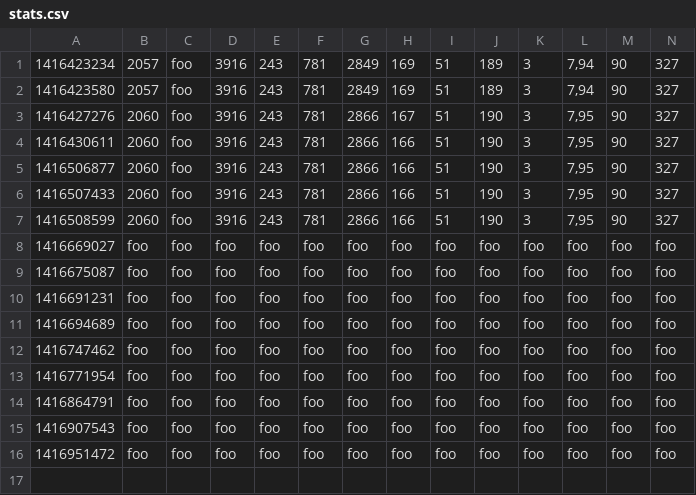
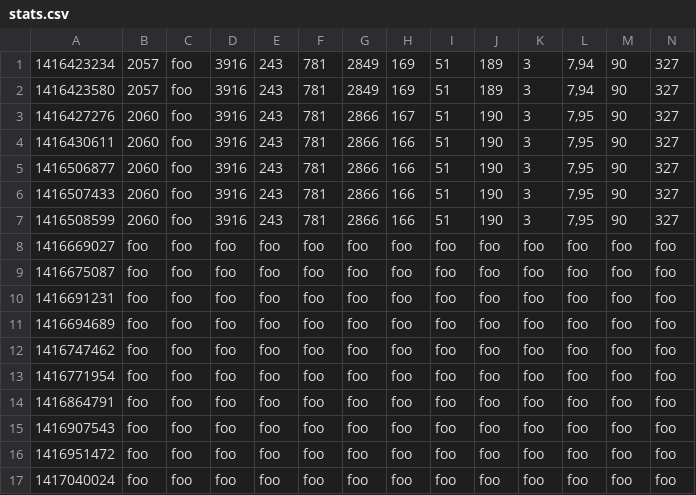
Before and after one commit to pennyarcade/py_pov, a CSV file: metrics/stats.csv, drawn as a sheet; only a part is shown; rows hold the shown columns only; the diff names each change by its address in the sheet, - before the commit and + after, or states it on an @@ line.

```diff
--- a/metrics/stats.csv
+++ b/metrics/stats.csv
+row 17: 1417040024 | foo | foo | foo | foo | foo | foo | foo | foo | foo | foo | foo | foo | foo
```
Also changed, not shown: 2 other files.
